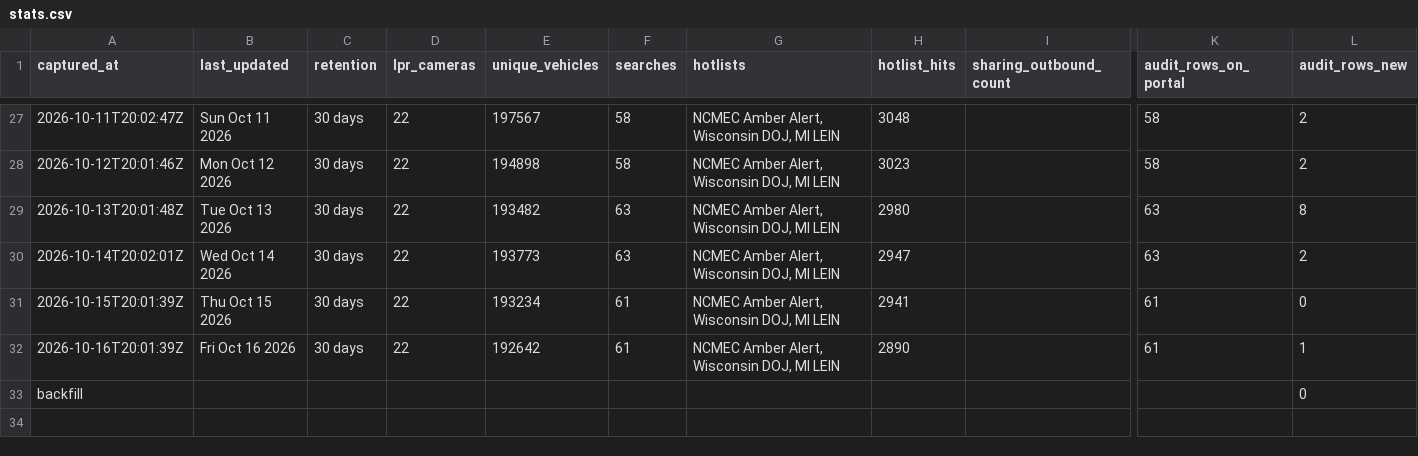
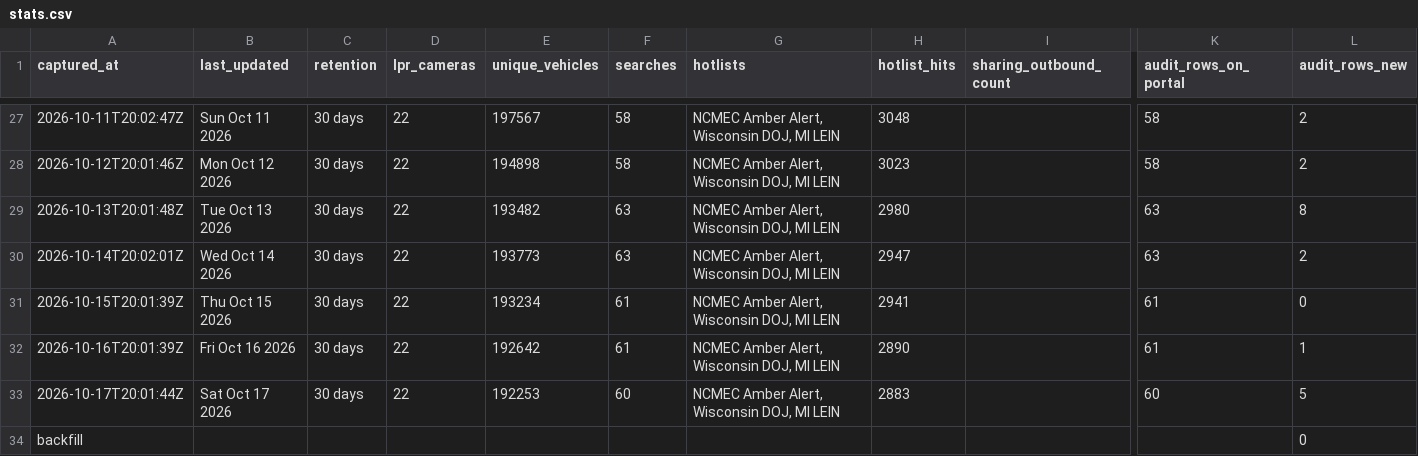
Before and after one commit to Cantica-Systems/mi-flock-transparency, a CSV file: muskegon/data/muskegon-city-pd/stats.csv, drawn as a sheet; only a part is shown, gaps mark what is left out; rows hold the shown columns only; the diff names each change by its address in the sheet, - before the commit and + after, or states it on an @@ line.

```diff
--- a/muskegon/data/muskegon-city-pd/stats.csv
+++ b/muskegon/data/muskegon-city-pd/stats.csv
+row 33: 2026-10-17T20:01:44Z | Sat Oct 17 2026 | 30 days | 22 | 192253 | 60 | NCMEC Amber Alert, Wisconsin DOJ, MI LEIN | 2883 |  | 60 | 5
```
Also changed, not shown: muskegon/data/muskegon-city-pd/2026-10.csv, muskegon/raw/muskegon-city-pd/audit.csv, 2 other files.
